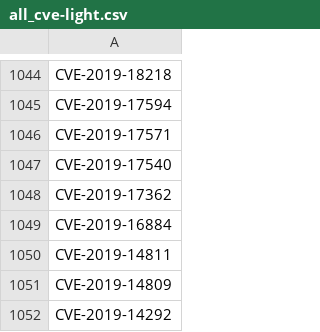
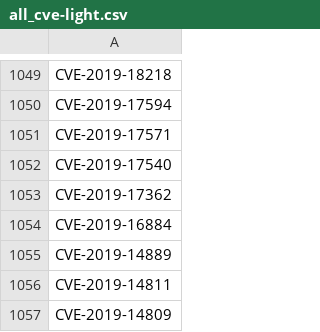
Before and after one commit to ZeMatt90/QID-NessusID-OtherID, a CSV file: data/all_cve-light.csv, drawn as a sheet; only a part is shown, gaps mark what is left out; the shorter side is filled out with more unchanged rows; the diff covers the shown part only.

```diff
--- a/data/all_cve-light.csv
+++ b/data/all_cve-light.csv
@@ -1049,2 +1054,3 @@ CVE-2019-17362
 CVE-2019-16884
+CVE-2019-14889
 CVE-2019-14811
```
Also changed, not shown: 5 added rows elsewhere in this file, plugin/nessus/cleaned_numbers.csv, 1 other file.
